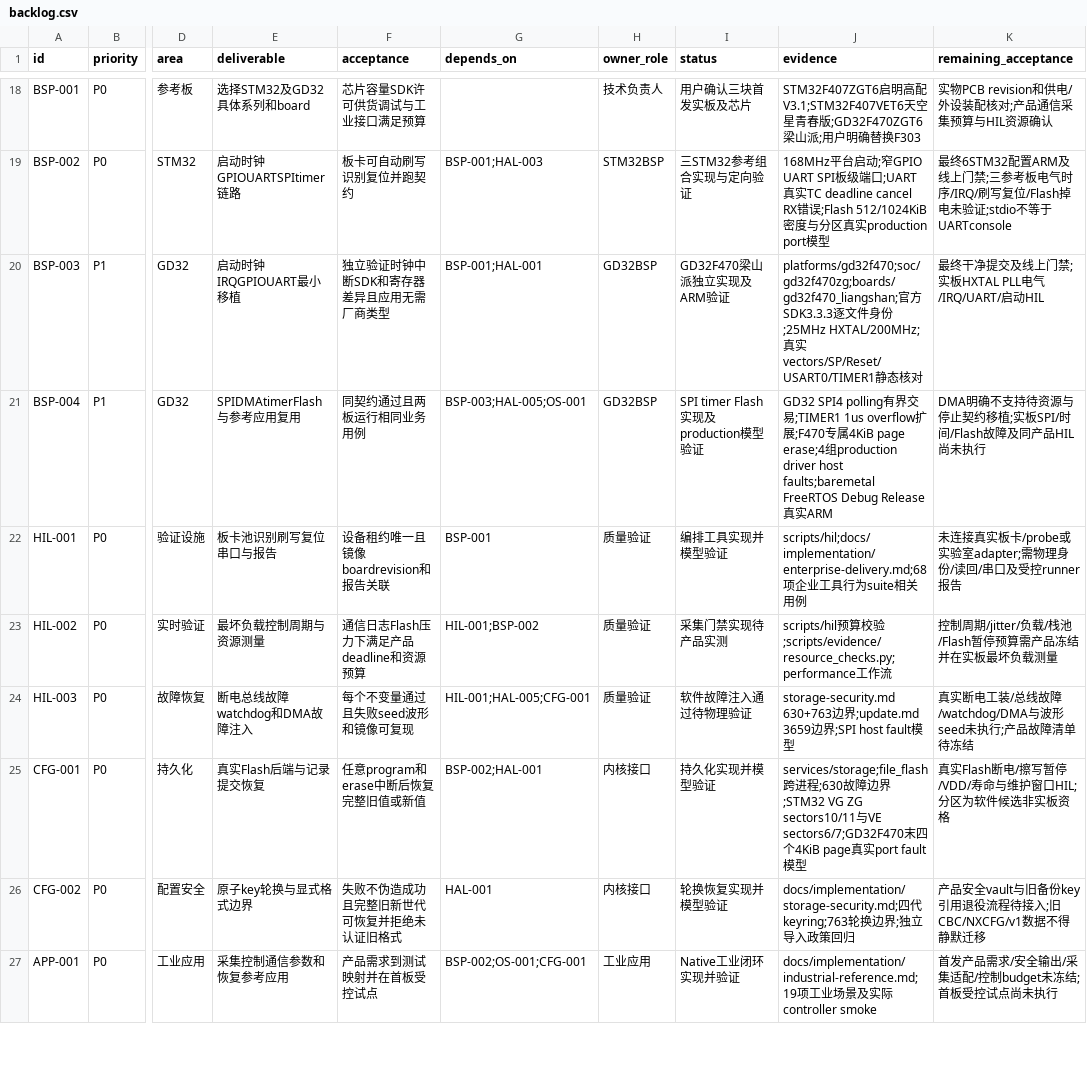
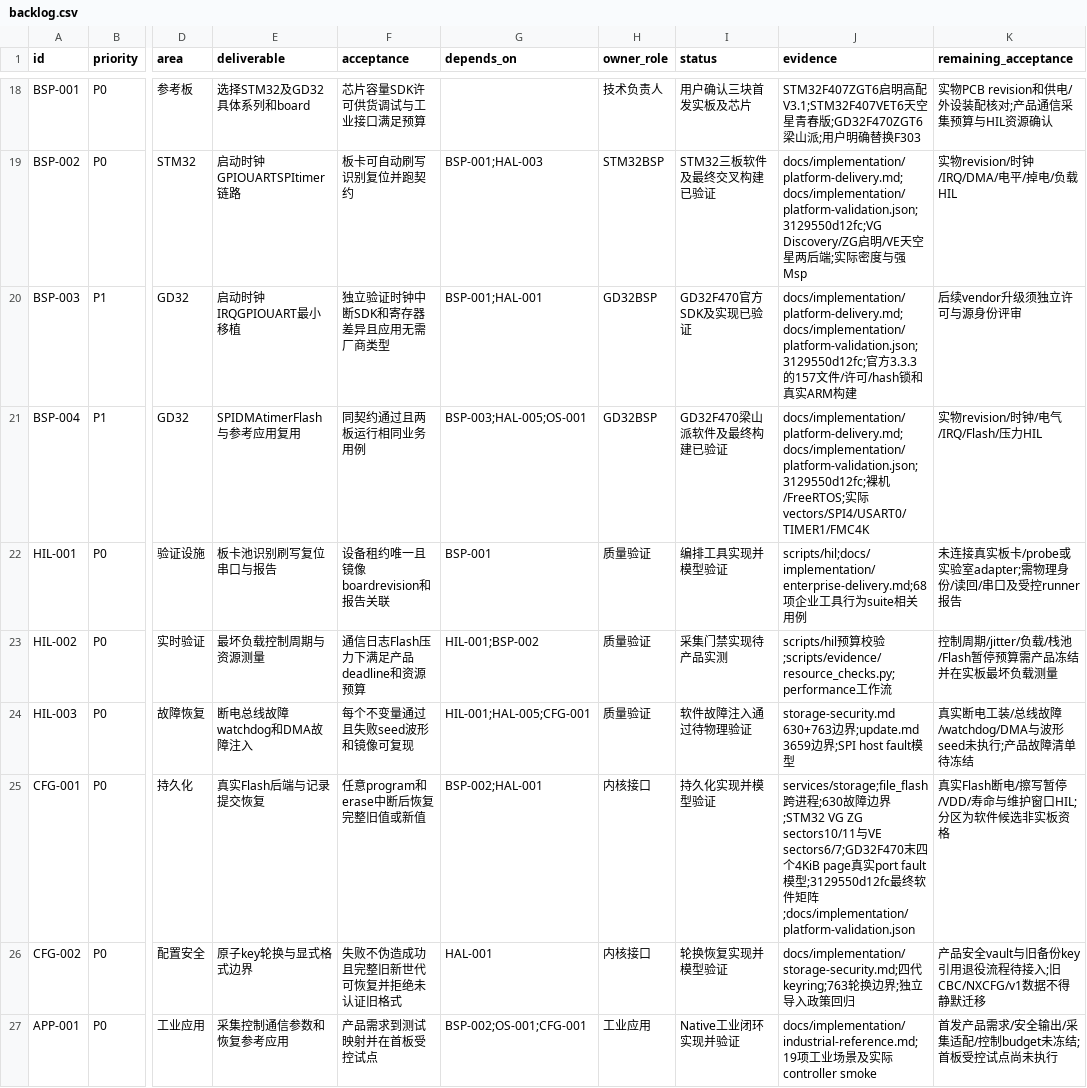
Before and after one commit to X-Gen-Lab/nexus, a CSV file: docs/strategy/backlog.csv, drawn as a sheet; only a part is shown, gaps mark what is left out; the diff covers the shown part only; the diff names each change by its address in the sheet, - before the commit and + after, or states it on an @@ line.

Commit message:
docs(delivery): bind platform verification and requirement evidence

```diff
--- a/docs/strategy/backlog.csv
+++ b/docs/strategy/backlog.csv
-I19 (status): 三STM32参考组合实现与定向验证
+I19 (status): STM32三板软件及最终交叉构建已验证
-J19 (evidence): 168MHz平台启动;窄GPIO UART SPI板级端口;UART真实TC deadline cancel RX错误;Flash 512/1024KiB密度与分区真实production port模型
+J19 (evidence): docs/implementation/platform-delivery.md;docs/implementation/platform-validation.json;3129550d12fc;VG Discovery/ZG启明/VE天空星两后端;实际密度与强Msp
-K19 (remaining_acceptance): 最终6STM32配置ARM及线上门禁;三参考板电气时序/IRQ/刷写复位/Flash掉电未验证;stdio不等于UARTconsole
+K19 (remaining_acceptance): 实物revision/时钟/IRQ/DMA/电平/掉电/负载HIL
-I20 (status): GD32F470梁山派独立实现及ARM验证
+I20 (status): GD32F470官方SDK及实现已验证
-J20 (evidence): platforms/gd32f470;soc/gd32f470zg;boards/gd32f470_liangshan;官方SDK3.3.3逐文件身份;25MHz HXTAL/200MHz;真实vectors/SP/Reset/USART0/TIMER1静态核对
+J20 (evidence): docs/implementation/platform-delivery.md;docs/implementation/platform-validation.json;3129550d12fc;官方3.3.3的157文件/许可/hash锁和真实ARM构建
-K20 (remaining_acceptance): 最终干净提交及线上门禁;实板HXTAL PLL电气/IRQ/UART/启动HIL
+K20 (remaining_acceptance): 后续vendor升级须独立许可与源身份评审
-I21 (status): SPI timer Flash实现及production模型验证
+I21 (status): GD32F470梁山派软件及最终构建已验证
-J21 (evidence): GD32 SPI4 polling有界交易;TIMER1 1us overflow扩展;F470专属4KiB page erase;4组production driver host faults;baremetal FreeRTOS Debug Release真实ARM
+J21 (evidence): docs/implementation/platform-delivery.md;docs/implementation/platform-validation.json;3129550d12fc;裸机/FreeRTOS;实际vectors/SPI4/USART0/TIMER1/FMC4K
-K21 (remaining_acceptance): DMA明确不支持待资源与停止契约移植;实板SPI/时间/Flash故障及同产品HIL尚未执行
+K21 (remaining_acceptance): 实物revision/时钟/电气/IRQ/Flash/压力HIL
-J25 (evidence): …模型
+J25 (evidence): …模型;3129550d12fc最终软件矩阵;docs/implementation/platform-validation.json
```
Also changed, not shown: 32 edited cells elsewhere in this file, 6 other files.
